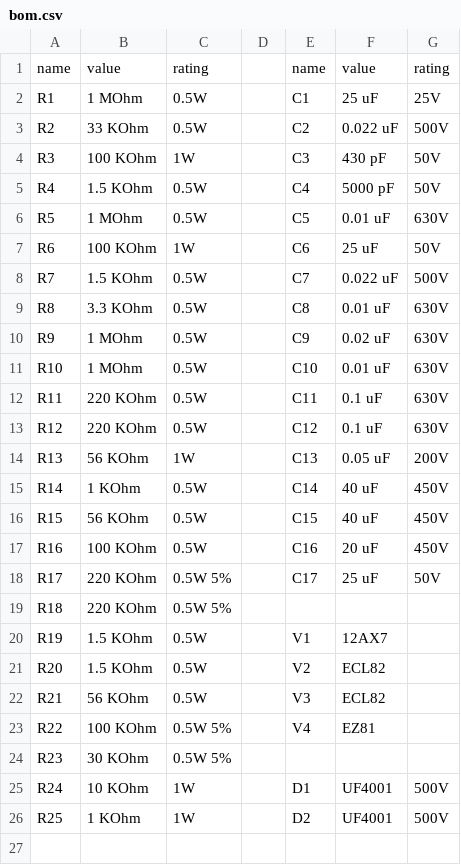
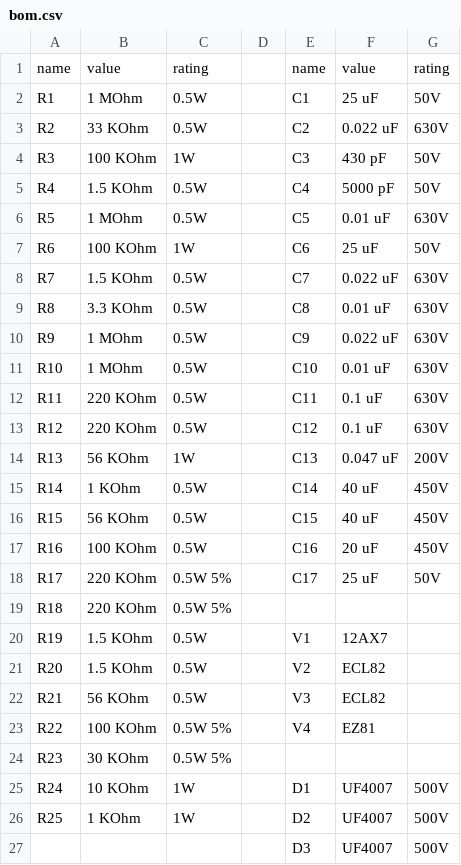
Before and after one commit to akhumphrey/guitar-amplifiers, a CSV file: 7vdw/bom.csv, drawn as a sheet.

Commit message:
added missing diode, tweaked values+ratings

```diff
--- a/7vdw/bom.csv
+++ b/7vdw/bom.csv
@@ -1,4 +1,4 @@
 name,value,rating,,name,value,rating
-R1,1 MOhm,0.5W,,C1,25 uF,25V
-R2,33 KOhm,0.5W,,C2,0.022 uF,500V
+R1,1 MOhm,0.5W,,C1,25 uF,50V
+R2,33 KOhm,0.5W,,C2,0.022 uF,630V
 R3,100 KOhm,1W,,C3,430 pF,50V
@@ -7,5 +7,5 @@ R5,1 MOhm,0.5W,,C5,0.01 uF,630V
 R6,100 KOhm,1W,,C6,25 uF,50V
-R7,1.5 KOhm,0.5W,,C7,0.022 uF,500V
+R7,1.5 KOhm,0.5W,,C7,0.022 uF,630V
 R8,3.3 KOhm,0.5W,,C8,0.01 uF,630V
-R9,1 MOhm,0.5W,,C9,0.02 uF,630V
+R9,1 MOhm,0.5W,,C9,0.022 uF,630V
 R10,1 MOhm,0.5W,,C10,0.01 uF,630V
@@ -13,3 +13,3 @@ R11,220 KOhm,0.5W,,C11,0.1 uF,630V
 R12,220 KOhm,0.5W,,C12,0.1 uF,630V
-R13,56 KOhm,1W,,C13,0.05 uF,200V
+R13,56 KOhm,1W,,C13,0.047 uF,200V
 R14,1 KOhm,0.5W,,C14,40 uF,450V
@@ -24,3 +24,4 @@ R22,100 KOhm,0.5W 5%,,V4,EZ81,
 R23,30 KOhm,0.5W 5%,,,,
-R24,10 KOhm,1W,,D1,UF4001,500V
-R25,1 KOhm,1W,,D2,UF4001,500V
+R24,10 KOhm,1W,,D1,UF4007,500V
+R25,1 KOhm,1W,,D2,UF4007,500V
+,,,,D3,UF4007,500V
```
Also changed, not shown: 1 other file.
